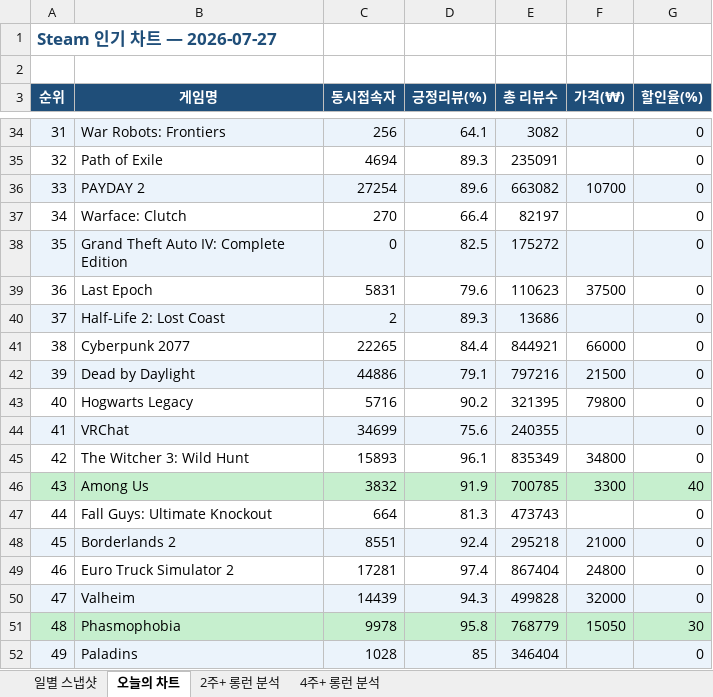
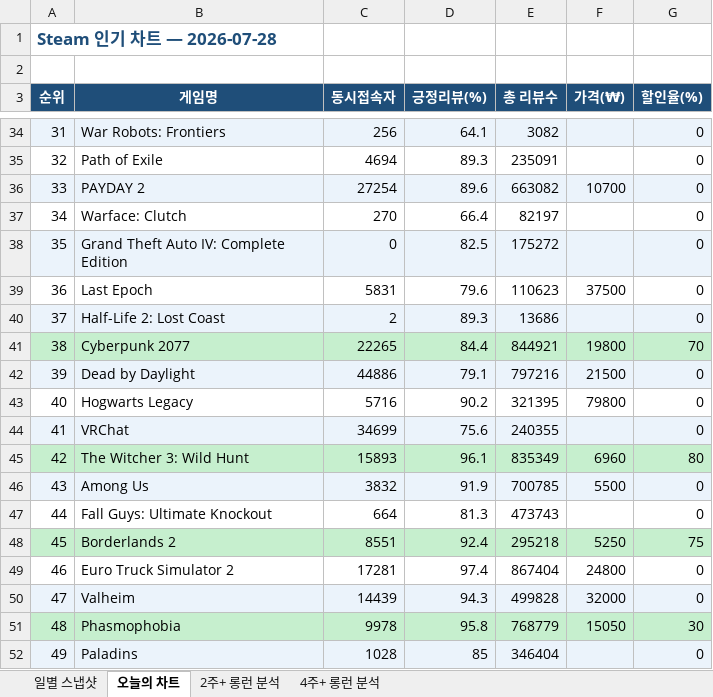
Before and after one commit to yunahro0513/steam-tracker, an Excel workbook: steam_chart_tracker.xlsx, sheet 오늘의 차트, drawn as a sheet; only a part is shown, gaps mark what is left out; values as stored, in another font and other column widths than the file's, no borders; the diff names each change by its address in the sheet, - before the commit and + after, or states it on an @@ line.

```diff
--- a/steam_chart_tracker.xlsx (sheet 오늘의 차트)
+++ b/steam_chart_tracker.xlsx (sheet 오늘의 차트)
-A1 (순위): Steam 인기 차트 — 2026-07-27
+A1 (순위): Steam 인기 차트 — 2026-07-28
-A41:G41 fill: none
+A41:G41 fill: #C6EFCE
-F41 (가격(₩)): 66000
+F41 (가격(₩)): 19800
-G41 (할인율(%)): 0
+G41 (할인율(%)): 70
-A45:G45 fill: none
+A45:G45 fill: #C6EFCE
-F45 (가격(₩)): 34800
+F45 (가격(₩)): 6960
-G45 (할인율(%)): 0
+G45 (할인율(%)): 80
-A46:G46 fill: #C6EFCE
+A46:G46 fill: #EBF3FB
-F46 (가격(₩)): 3300
+F46 (가격(₩)): 5500
-G46 (할인율(%)): 40
+G46 (할인율(%)): 0
-A48:G48 fill: #EBF3FB
+A48:G48 fill: #C6EFCE
-F48 (가격(₩)): 21000
+F48 (가격(₩)): 5250
-G48 (할인율(%)): 0
+G48 (할인율(%)): 75
```
Also changed, not shown: sheet 일별 스냅샷, sheet 2주+ 롱런 분석, sheet 4주+ 롱런 분석, 1 other file.
